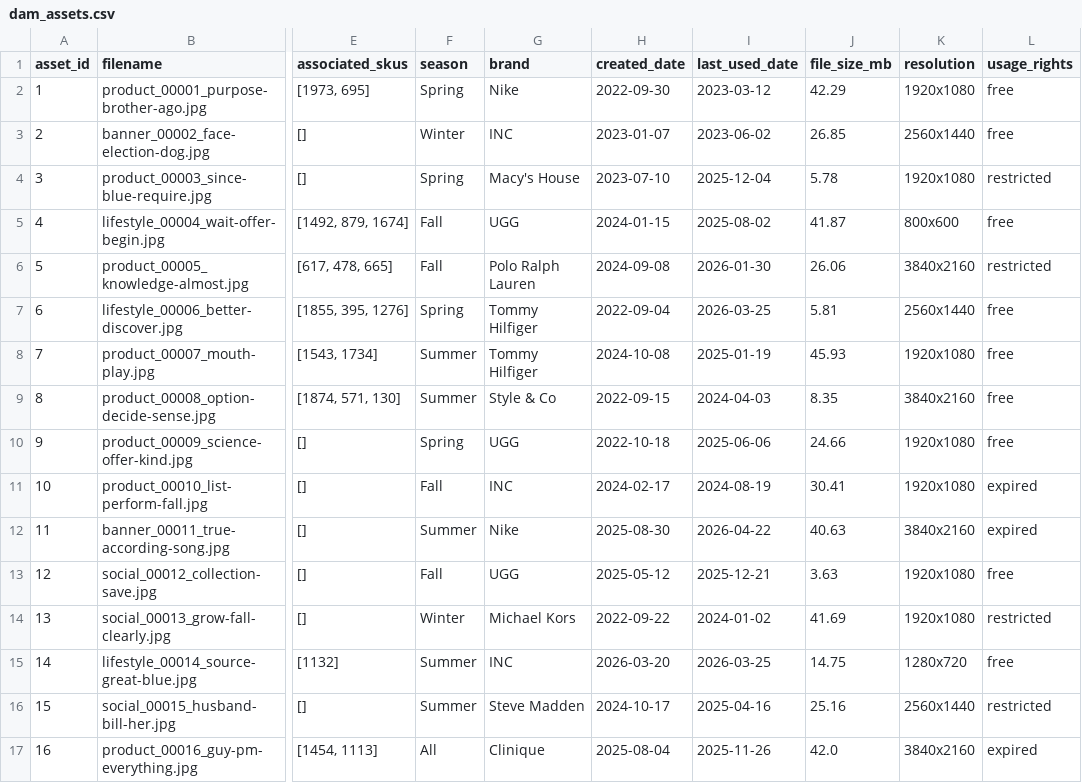
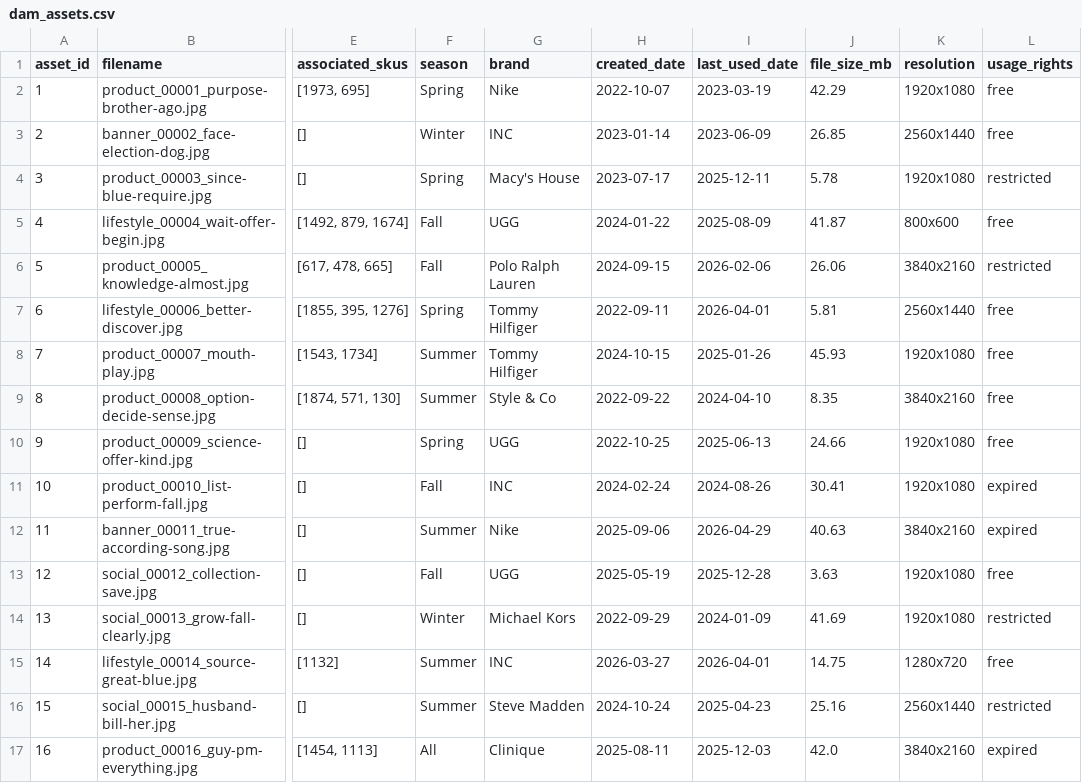
Before and after one commit to rsm-msaad/macys-marketing-gui, a CSV file: data/samples/dam_assets.csv, drawn as a sheet; only a part is shown, gaps mark what is left out; the diff covers the shown part only; the diff names each change by its address in the sheet, - before the commit and + after, or states it on an @@ line.

```diff
--- a/data/samples/dam_assets.csv
+++ b/data/samples/dam_assets.csv
-H2 (created_date): 2022-09-30
+H2 (created_date): 2022-10-07
-I2 (last_used_date): 2023-03-12
+I2 (last_used_date): 2023-03-19
-H3 (created_date): 2023-01-07
+H3 (created_date): 2023-01-14
-I3 (last_used_date): 2023-06-02
+I3 (last_used_date): 2023-06-09
-H4 (created_date): 2023-07-10
+H4 (created_date): 2023-07-17
-I4 (last_used_date): 2025-12-04
+I4 (last_used_date): 2025-12-11
-H5 (created_date): 2024-01-15
+H5 (created_date): 2024-01-22
-I5 (last_used_date): 2025-08-02
+I5 (last_used_date): 2025-08-09
-H6 (created_date): 2024-09-08
+H6 (created_date): 2024-09-15
-I6 (last_used_date): 2026-01-30
+I6 (last_used_date): 2026-02-06
-H7 (created_date): 2022-09-04
+H7 (created_date): 2022-09-11
-I7 (last_used_date): 2026-03-25
+I7 (last_used_date): 2026-04-01
-H8 (created_date): 2024-10-08
+H8 (created_date): 2024-10-15
-I8 (last_used_date): 2025-01-19
+I8 (last_used_date): 2025-01-26
-H9 (created_date): 2022-09-15
+H9 (created_date): 2022-09-22
-I9 (last_used_date): 2024-04-03
+I9 (last_used_date): 2024-04-10
-H10 (created_date): 2022-10-18
+H10 (created_date): 2022-10-25
-I10 (last_used_date): 2025-06-06
+I10 (last_used_date): 2025-06-13
-H11 (created_date): 2024-02-17
+H11 (created_date): 2024-02-24
-I11 (last_used_date): 2024-08-19
+I11 (last_used_date): 2024-08-26
-H12 (created_date): 2025-08-30
+H12 (created_date): 2025-09-06
-I12 (last_used_date): 2026-04-22
+I12 (last_used_date): 2026-04-29
-H13 (created_date): 2025-05-12
+H13 (created_date): 2025-05-19
-I13 (last_used_date): 2025-12-21
+I13 (last_used_date): 2025-12-28
-H14 (created_date): 2022-09-22
+H14 (created_date): 2022-09-29
-I14 (last_used_date): 2024-01-02
+I14 (last_used_date): 2024-01-09
-H15 (created_date): 2026-03-20
+H15 (created_date): 2026-03-27
-I15 (last_used_date): 2026-03-25
+I15 (last_used_date): 2026-04-01
-H16 (created_date): 2024-10-17
+H16 (created_date): 2024-10-24
-I16 (last_used_date): 2025-04-16
+I16 (last_used_date): 2025-04-23
-H17 (created_date): 2025-08-04
+H17 (created_date): 2025-08-11
-I17 (last_used_date): 2025-11-26
+I17 (last_used_date): 2025-12-03
```
Also changed, not shown: 168 edited cells elsewhere in this file, data/samples/campaign_performance.csv, data/samples/campaigns.csv, 7 other files.
